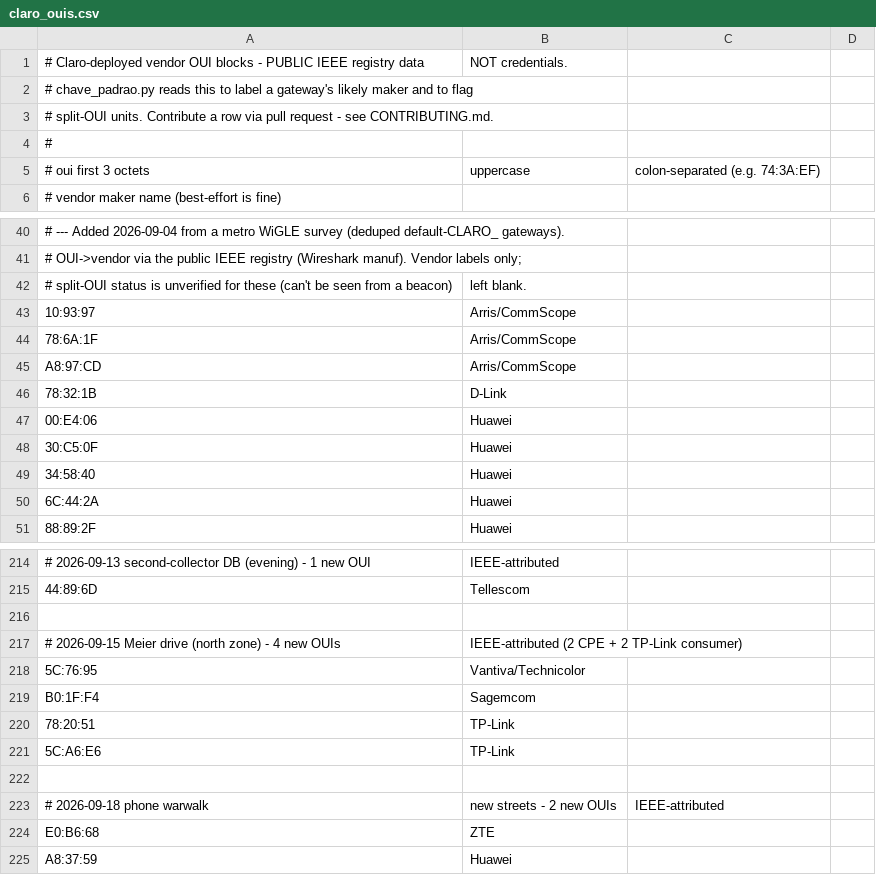
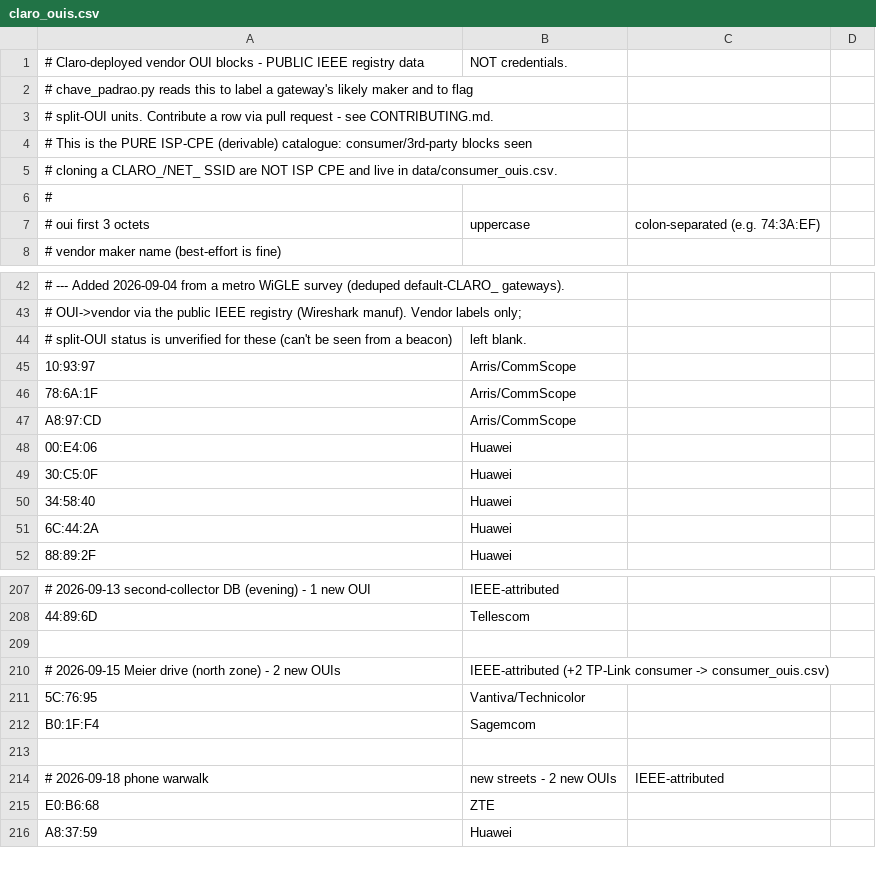
Before and after one commit to f34rinc/chave-padrao-wpa, a CSV file: data/claro_ouis.csv, drawn as a sheet; only a part is shown, gaps mark what is left out; removed rows and columns are numbered as before the commit, all else as after; the diff covers the shown part only; the diff names each change by its address in the sheet, - before the commit and + after, or states it on an @@ line.

```diff
--- a/data/claro_ouis.csv
+++ b/data/claro_ouis.csv
+row 4: # This is the PURE ISP-CPE (derivable) catalogue: consumer/3rd-party blocks seen
+row 5: # cloning a CLARO_/NET_ SSID are NOT ISP CPE and live in data/consumer_ouis.csv.
-row 46: 78:32:1B | D-Link
-A210: …zone) - 4 new OUIs
+A210: …zone) - 2 new OUIs
-B210: IEEE-attributed (2 CPE + 2 TP-Link consumer)
+B210: IEEE-attributed (+2 TP-Link consumer -> consumer_ouis.csv)
-row 220: 78:20:51 | TP-Link
-row 221: 5C:A6:E6 | TP-Link
```
Also changed, not shown: 11 added rows, 24 removed rows and 7 edited cells elsewhere in this file, 1 other file.
